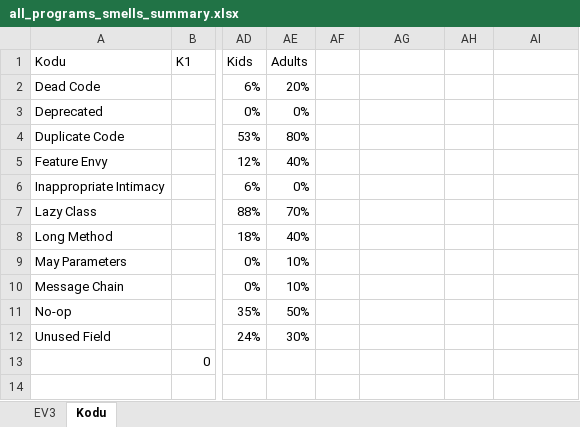
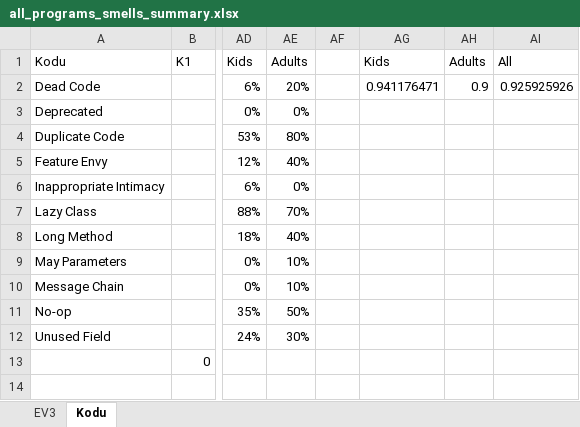
Before and after one commit to spreadsheetlab/end_user_refactoring, an Excel workbook: all_programs_smells_summary.xlsx, sheet Kodu, drawn as a sheet; only a part is shown, gaps mark what is left out; values as stored, in another font and other column widths than the file's, no borders; the diff names each change by its address in the sheet, - before the commit and + after, or states it on an @@ line.

```diff
--- a/all_programs_smells_summary.xlsx (sheet Kodu)
+++ b/all_programs_smells_summary.xlsx (sheet Kodu)
-AG1: (empty)
+AG1: Kids
-AH1: (empty)
+AH1: Adults
-AI1: (empty)
+AI1: All
-AG2 (Kids): (empty)
+AG2 (Kids): 0.941176471
-AH2 (Adults): (empty)
+AH2 (Adults): 0.9
-AI2 (All): (empty)
+AI2 (All): 0.925925926
```
Also changed, not shown: sheet EV3, kodu_programs.xlsx.
